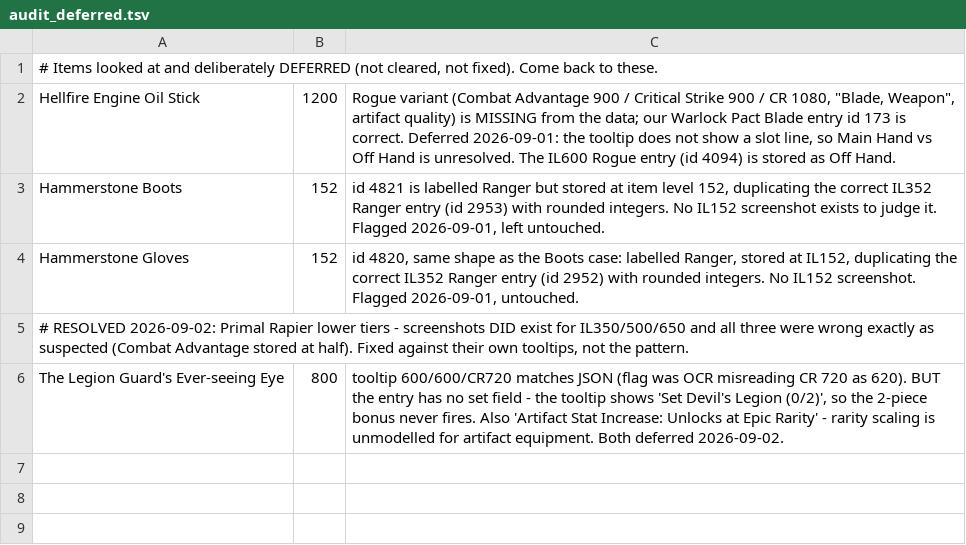
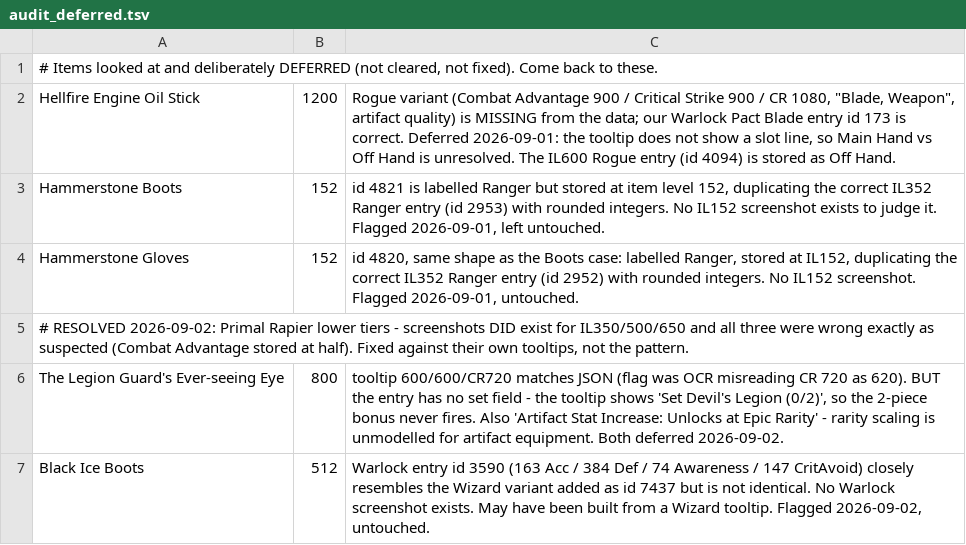
Before and after one commit to n00bin/nwc, a TSV file: scripts/audit_deferred.tsv, drawn as a sheet; the diff names each change by its address in the sheet, - before the commit and + after, or states it on an @@ line.

```diff
--- a/scripts/audit_deferred.tsv
+++ b/scripts/audit_deferred.tsv
+row 7: Black Ice Boots | 512 | Warlock entry id 3590 (163 Acc / 384 Def / 74 Awareness / 147 CritAvoid) closely resembles the Wizard variant added as id 7437 but is not identical. No Warlock screenshot exists. May have been built from a Wizard tooltip. Flagged 2026-09-02, untouched.
```
Also changed, not shown: 2 other files.
